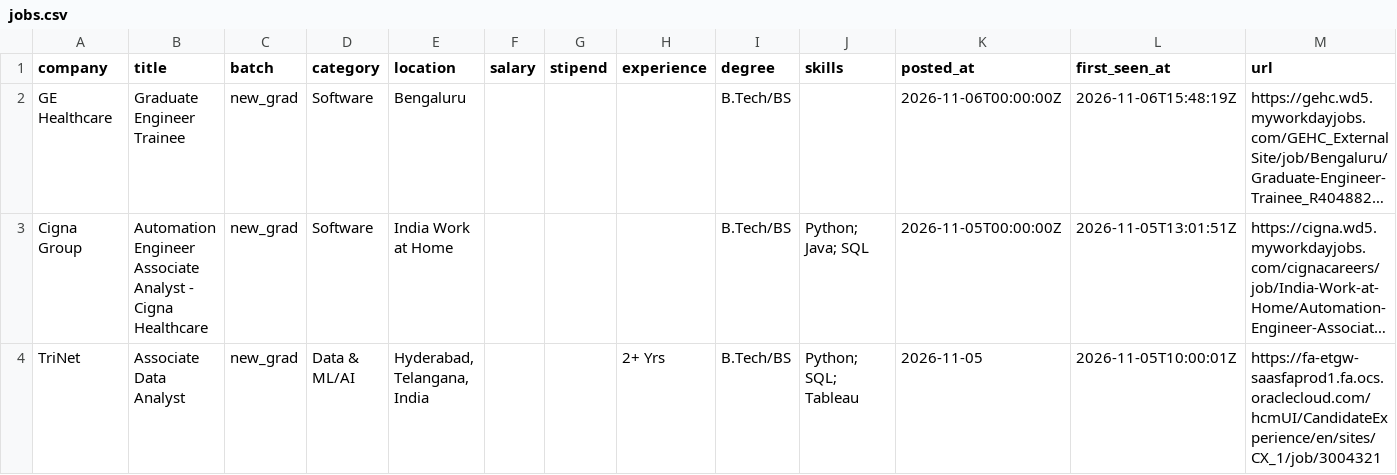
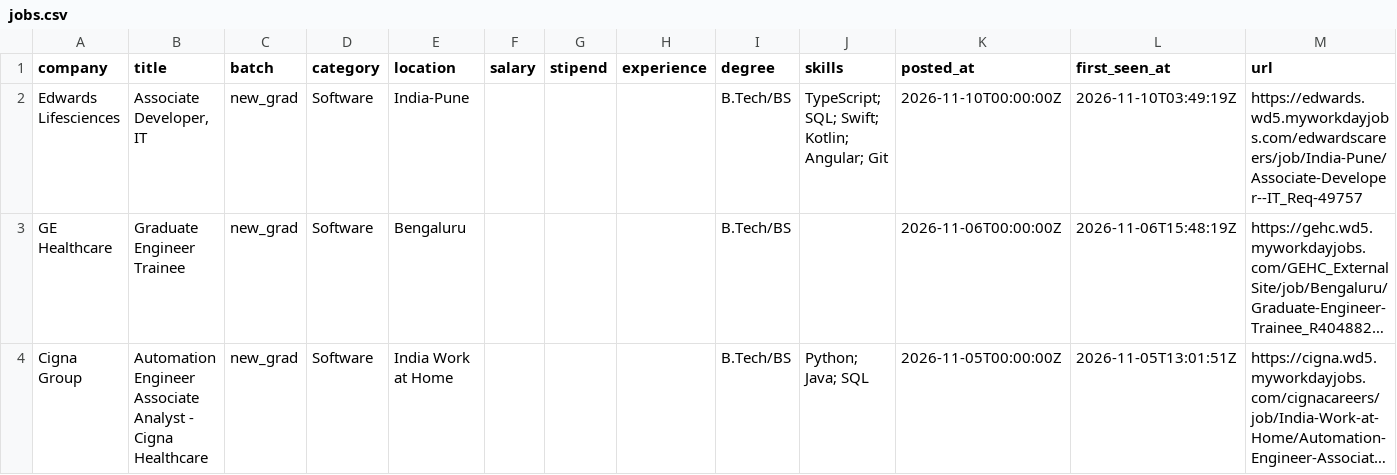
Before and after one commit to Rohan-droid7/jobs-fresher-india, a CSV file: data/jobs.csv, drawn as a sheet; only a part is shown; the shorter side is filled out with more unchanged rows; long unchanged cells end in …; the diff names each change by its address in the sheet, - before the commit and + after, or states it on an @@ line.

```diff
--- a/data/jobs.csv
+++ b/data/jobs.csv
+row 2: Edwards Lifesciences | Associate Developer, IT | new_grad | Software | India-Pune |  |  |  | B.Tech/BS | TypeScript; SQL; Swift; Kotlin; Angular; Git | 2026-11-10T00:00:00Z | 2026-11-10T03:49:19Z | https://edwards.wd5.myworkdayjobs.com/edwardscareers/job/India-Pune/Associate-Developer--IT_Req-49757
```
Also changed, not shown: 14 other files.
